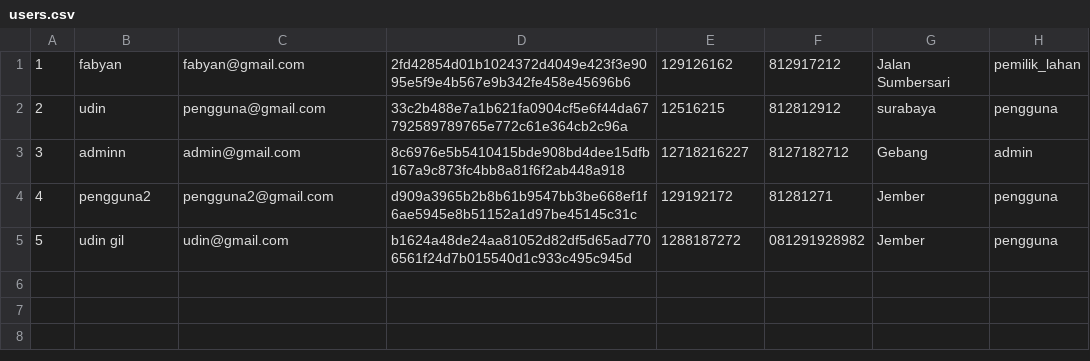
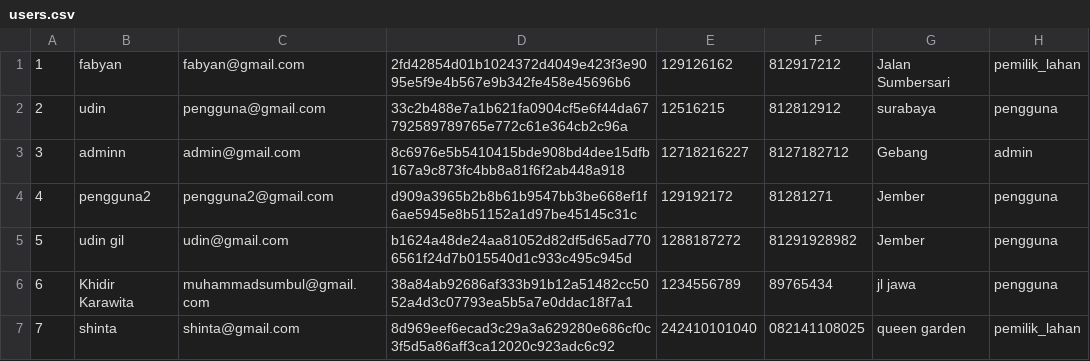
Before and after one commit to Fabyan08/lahanku, a CSV file: users.csv, drawn as a sheet.

```diff
--- a/users.csv
+++ b/users.csv
@@ -4,2 +4,4 @@
 4,pengguna2,pengguna2@gmail.com,d909a3965b2b8b61b9547bb3be668ef1f6ae5945e8b51152a1d97be45145c31c,129192172,81281271,Jember,pengguna
-5,udin gil,udin@gmail.com,b1624a48de24aa81052d82df5d65ad7706561f24d7b015540d1c933c495c945d,1288187272,081291928982,Jember,pengguna
+5,udin gil,udin@gmail.com,b1624a48de24aa81052d82df5d65ad7706561f24d7b015540d1c933c495c945d,1288187272,81291928982,Jember,pengguna
+6,Khidir Karawita,muhammadsumbul@gmail.com,38a84ab92686af333b91b12a51482cc5052a4d3c07793ea5b5a7e0ddac18f7a1,1234556789,89765434,jl jawa,pengguna
+7,shinta,shinta@gmail.com,8d969eef6ecad3c29a3a629280e686cf0c3f5d5a86aff3ca12020c923adc6c92,242410101040,082141108025,queen garden,pemilik_lahan
```
Also changed, not shown: sewa.csv, 4 other files.
